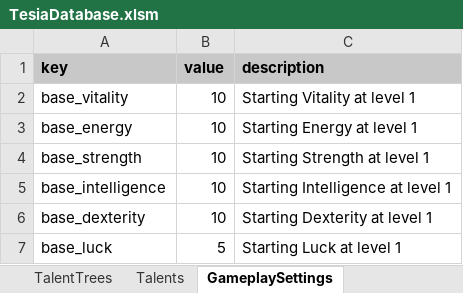
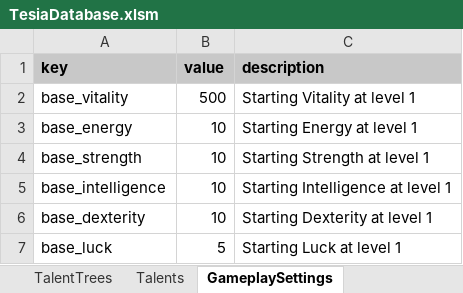
Before and after one commit to MatousHruska/MobileTestia, an Excel workbook: databases/TesiaDatabase.xlsm, sheet GameplaySettings, drawn as a sheet; only a part is shown; values as stored, in another font and other column widths than the file's, no borders; the diff names each change by its address in the sheet, - before the commit and + after, or states it on an @@ line.

```diff
--- a/databases/TesiaDatabase.xlsm (sheet GameplaySettings)
+++ b/databases/TesiaDatabase.xlsm (sheet GameplaySettings)
-B2 (value): 10
+B2 (value): 500
```
Also changed, not shown: sheet Enemies, 3 other files.
